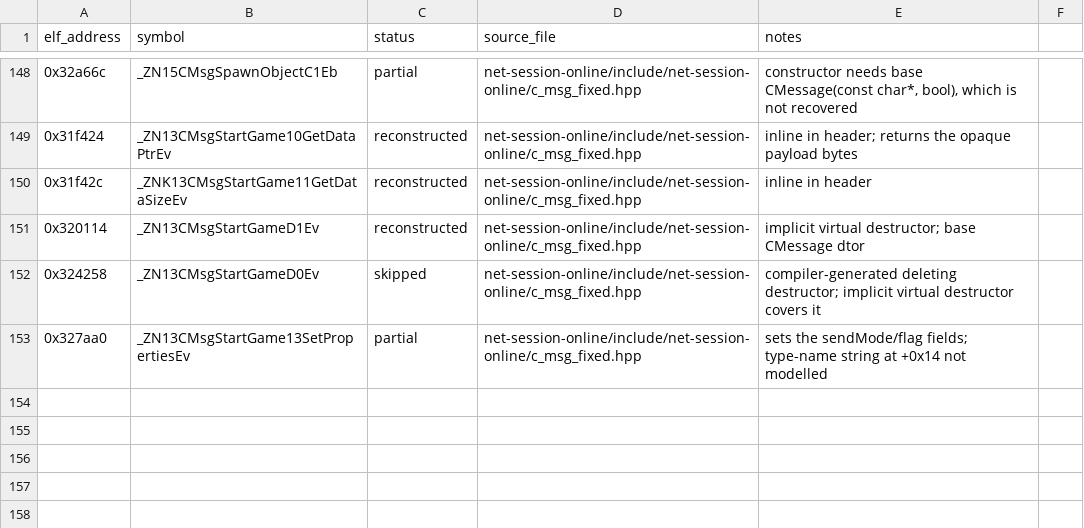
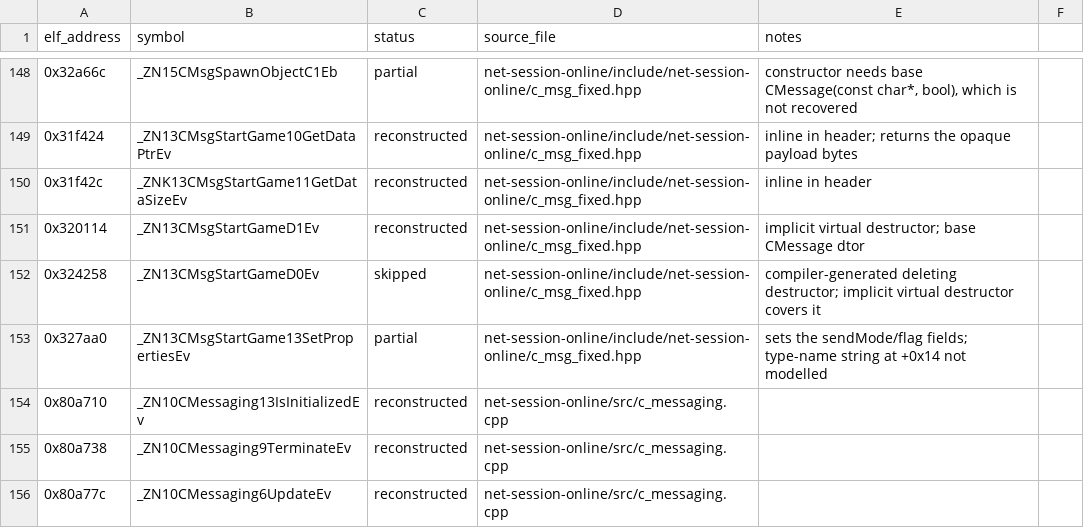
Before and after one commit to Noamcelermajer/DH_sc, a CSV file: port/decomp-reconstruction/net-session-online/ledger.csv, drawn as a sheet; only a part is shown, gaps mark what is left out; the diff names each change by its address in the sheet, - before the commit and + after, or states it on an @@ line.

```diff
--- a/port/decomp-reconstruction/net-session-online/ledger.csv
+++ b/port/decomp-reconstruction/net-session-online/ledger.csv
+row 154: 0x80a710 | _ZN10CMessaging13IsInitializedEv | reconstructed | net-session-online/src/c_messaging.cpp
+row 155: 0x80a738 | _ZN10CMessaging9TerminateEv | reconstructed | net-session-online/src/c_messaging.cpp
+row 156: 0x80a77c | _ZN10CMessaging6UpdateEv | reconstructed | net-session-online/src/c_messaging.cpp
```
Also changed, not shown: port/decomp-reconstruction/core-platform/ledger.csv, 40 other files.
